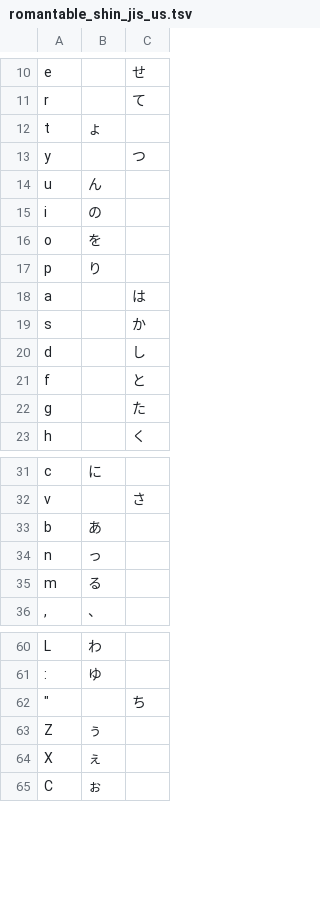
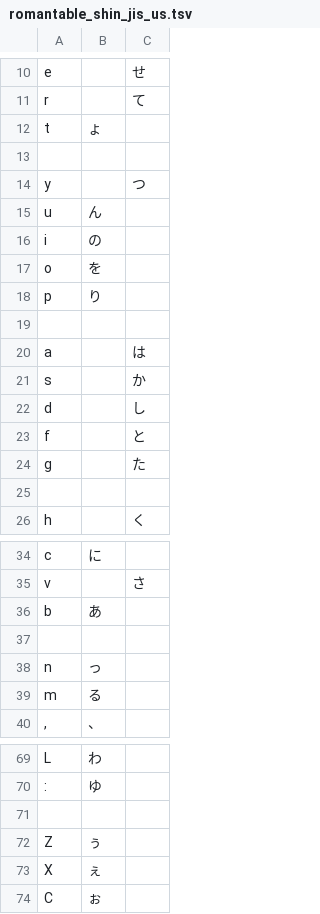
Before and after one commit to ichichou/dotfiles, a TSV file: google_ime/romantable_shin_jis_us.tsv, drawn as a sheet; only a part is shown, gaps mark what is left out; the diff covers the shown part only.

```diff
--- a/google_ime/romantable_shin_jis_us.tsv
+++ b/google_ime/romantable_shin_jis_us.tsv
@@ -12,2 +12,3 @@ r		て
 t	ょ
+
 y		つ
@@ -17,2 +18,3 @@ o	を
 p	り
+
 a		は
@@ -22,2 +24,3 @@ f		と
 g		た
+
 h		く
@@ -33,2 +36,3 @@ v		さ
 b	あ
+
 n	っ
@@ -61,3 +70,3 @@ L	わ
 :	ゆ
-"		ち
+
 Z	ぅ
```
Also changed, not shown: 13 added rows and 5 edited cells elsewhere in this file, google_ime/romantable_buna_v2_mod.tsv, google_ime/romantable_tsuki_us.tsv.
